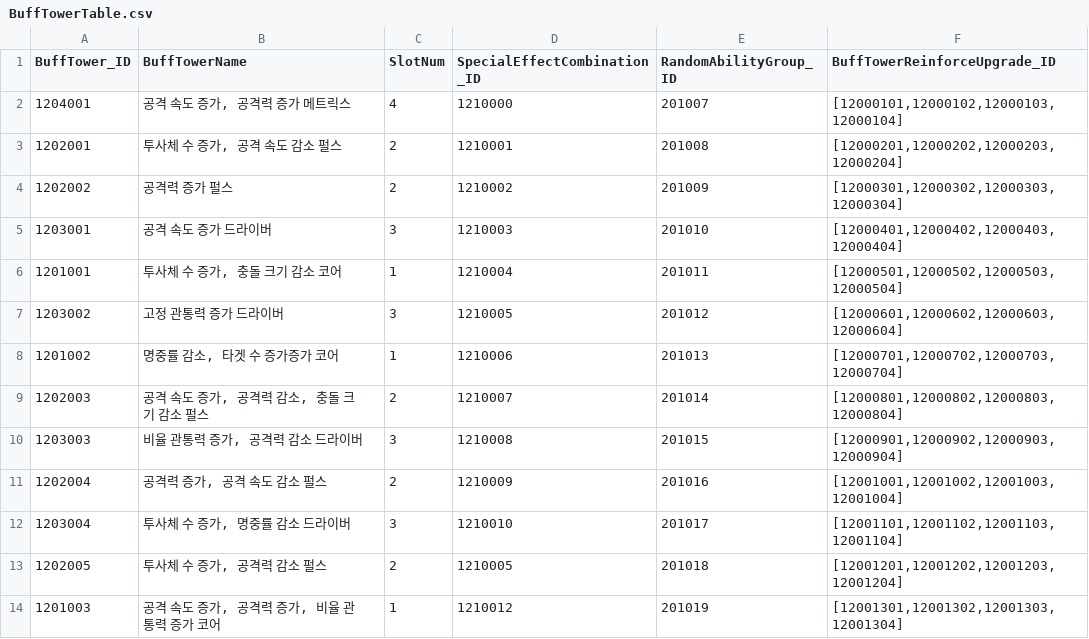
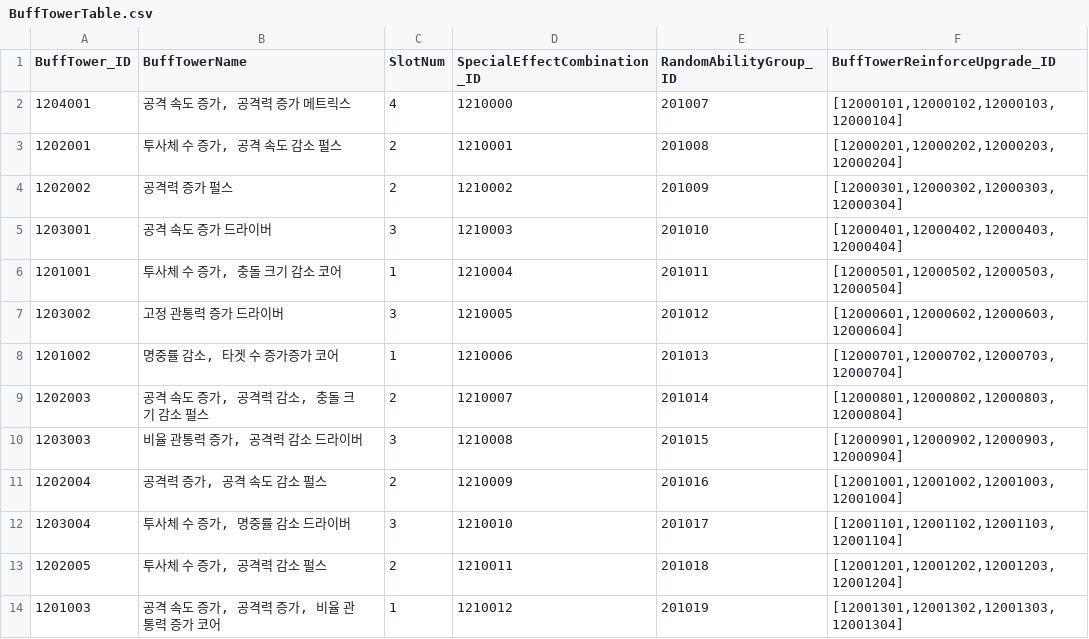
Before and after one commit to jeonglee22/MyPlanet, a CSV file: Assets/DataTables/BuffTowerTable.csv, drawn as a sheet.

```diff
--- a/Assets/DataTables/BuffTowerTable.csv
+++ b/Assets/DataTables/BuffTowerTable.csv
@@ -12,3 +12,3 @@
 1203004,"투사체 수 증가, 명중률 감소 드라이버",3,1210010,201017,"[12001101,12001102,12001103,12001104]"
-1202005,"투사체 수 증가, 공격력 감소 펄스",2,1210005,201018,"[12001201,12001202,12001203,12001204]"
+1202005,"투사체 수 증가, 공격력 감소 펄스",2,1210011,201018,"[12001201,12001202,12001203,12001204]"
 1201003,"공격 속도 증가, 공격력 증가, 비율 관통력 증가 코어",1,1210012,201019,"[12001301,12001302,12001303,12001304]"
```
Also changed, not shown: 5 other files.
